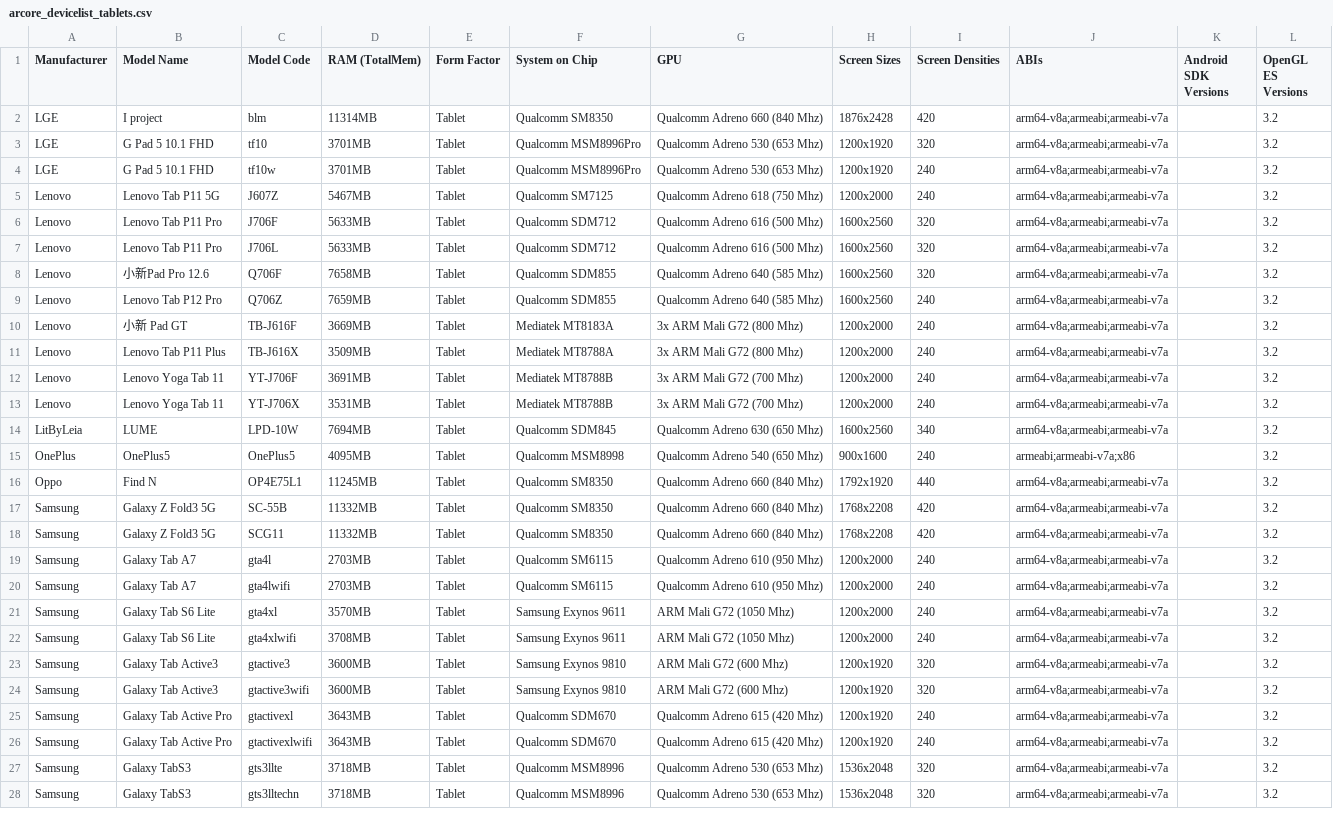
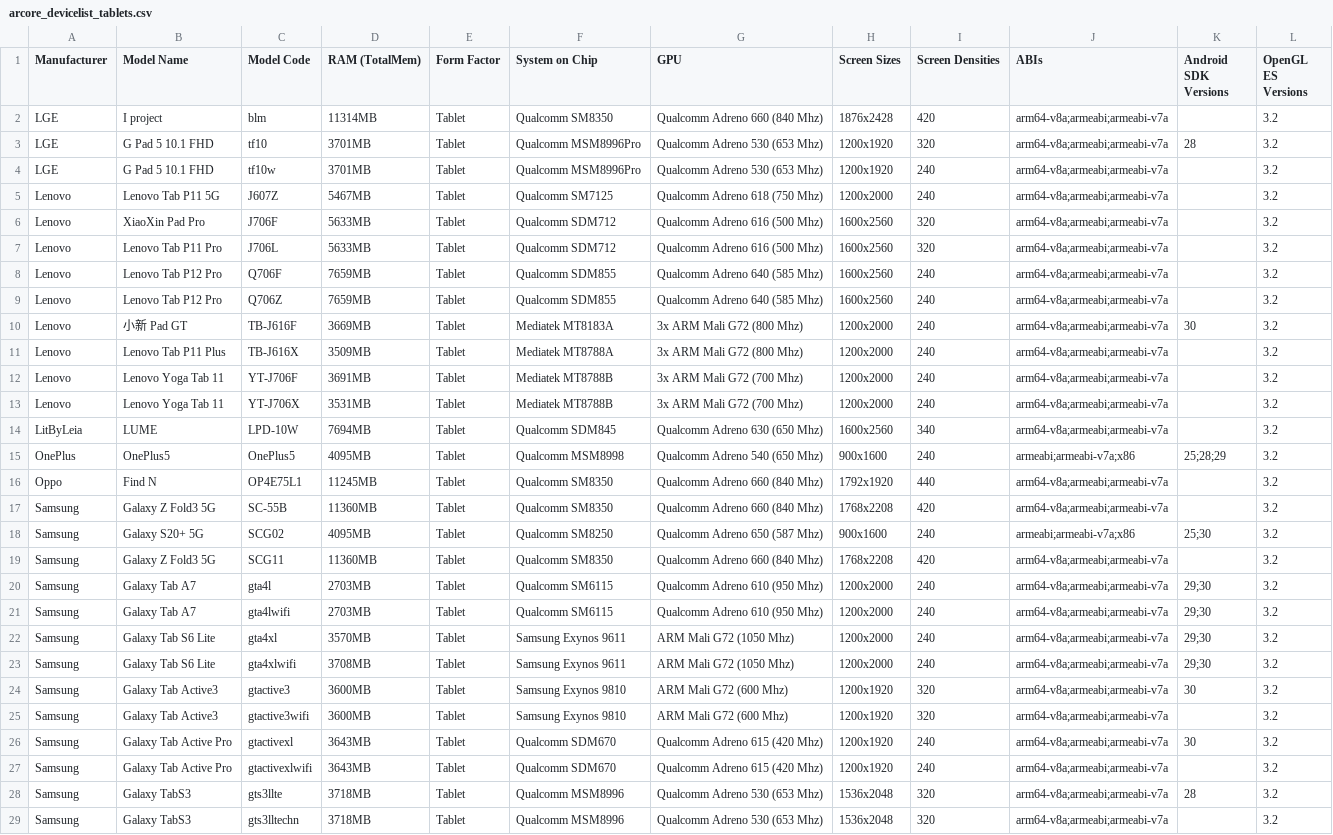
Before and after one commit to rolandsmeenk/ARCore-devices, a CSV file: arcore_devicelist_tablets.csv, drawn as a sheet; only a part is shown; the diff covers the shown part only.

```diff
--- a/arcore_devicelist_tablets.csv
+++ b/arcore_devicelist_tablets.csv
@@ -2,10 +2,10 @@ Manufacturer,Model Name,Model Code,RAM (TotalMem),Form Factor,System on Chip,GPU
 LGE,I project,blm,11314MB,Tablet,Qualcomm SM8350,Qualcomm Adreno 660 (840 Mhz),1876x2428,420,arm64-v8a;armeabi;armeabi-v7a,,3.2
-LGE,G Pad 5 10.1 FHD,tf10,3701MB,Tablet,Qualcomm MSM8996Pro,Qualcomm Adreno 530 (653 Mhz),1200x1920,320,arm64-v8a;armeabi;armeabi-v7a,,3.2
+LGE,G Pad 5 10.1 FHD,tf10,3701MB,Tablet,Qualcomm MSM8996Pro,Qualcomm Adreno 530 (653 Mhz),1200x1920,320,arm64-v8a;armeabi;armeabi-v7a,28,3.2
 LGE,G Pad 5 10.1 FHD,tf10w,3701MB,Tablet,Qualcomm MSM8996Pro,Qualcomm Adreno 530 (653 Mhz),1200x1920,240,arm64-v8a;armeabi;armeabi-v7a,,3.2
 Lenovo,Lenovo Tab P11 5G,J607Z,5467MB,Tablet,Qualcomm SM7125,Qualcomm Adreno 618 (750 Mhz),1200x2000,240,arm64-v8a;armeabi;armeabi-v7a,,3.2
-Lenovo,Lenovo Tab P11 Pro,J706F,5633MB,Tablet,Qualcomm SDM712,Qualcomm Adreno 616 (500 Mhz),1600x2560,320,arm64-v8a;armeabi;armeabi-v7a,,3.2
+Lenovo,XiaoXin Pad Pro,J706F,5633MB,Tablet,Qualcomm SDM712,Qualcomm Adreno 616 (500 Mhz),1600x2560,320,arm64-v8a;armeabi;armeabi-v7a,,3.2
 Lenovo,Lenovo Tab P11 Pro,J706L,5633MB,Tablet,Qualcomm SDM712,Qualcomm Adreno 616 (500 Mhz),1600x2560,320,arm64-v8a;armeabi;armeabi-v7a,,3.2
-Lenovo,小新Pad Pro 12.6,Q706F,7658MB,Tablet,Qualcomm SDM855,Qualcomm Adreno 640 (585 Mhz),1600x2560,320,arm64-v8a;armeabi;armeabi-v7a,,3.2
+Lenovo,Lenovo Tab P12 Pro,Q706F,7659MB,Tablet,Qualcomm SDM855,Qualcomm Adreno 640 (585 Mhz),1600x2560,240,arm64-v8a;armeabi;armeabi-v7a,,3.2
 Lenovo,Lenovo Tab P12 Pro,Q706Z,7659MB,Tablet,Qualcomm SDM855,Qualcomm Adreno 640 (585 Mhz),1600x2560,240,arm64-v8a;armeabi;armeabi-v7a,,3.2
-Lenovo,小新 Pad GT,TB-J616F,3669MB,Tablet,Mediatek MT8183A,3x ARM Mali G72 (800 Mhz),1200x2000,240,arm64-v8a;armeabi;armeabi-v7a,,3.2
+Lenovo,小新 Pad GT,TB-J616F,3669MB,Tablet,Mediatek MT8183A,3x ARM Mali G72 (800 Mhz),1200x2000,240,arm64-v8a;armeabi;armeabi-v7a,30,3.2
 Lenovo,Lenovo Tab P11 Plus,TB-J616X,3509MB,Tablet,Mediatek MT8788A,3x ARM Mali G72 (800 Mhz),1200x2000,240,arm64-v8a;armeabi;armeabi-v7a,,3.2
@@ -14,12 +14,13 @@ Lenovo,Lenovo Yoga Tab 11,YT-J706X,3531MB,Tablet,Mediatek MT8788B,3x ARM Mali G7
 LitByLeia,LUME,LPD-10W,7694MB,Tablet,Qualcomm SDM845,Qualcomm Adreno 630 (650 Mhz),1600x2560,340,arm64-v8a;armeabi;armeabi-v7a,,3.2
-OnePlus,OnePlus5,OnePlus5,4095MB,Tablet,Qualcomm MSM8998,Qualcomm Adreno 540 (650 Mhz),900x1600,240,armeabi;armeabi-v7a;x86,,3.2
+OnePlus,OnePlus5,OnePlus5,4095MB,Tablet,Qualcomm MSM8998,Qualcomm Adreno 540 (650 Mhz),900x1600,240,armeabi;armeabi-v7a;x86,25;28;29,3.2
 Oppo,Find N,OP4E75L1,11245MB,Tablet,Qualcomm SM8350,Qualcomm Adreno 660 (840 Mhz),1792x1920,440,arm64-v8a;armeabi;armeabi-v7a,,3.2
-Samsung,Galaxy Z Fold3 5G,SC-55B,11332MB,Tablet,Qualcomm SM8350,Qualcomm Adreno 660 (840 Mhz),1768x2208,420,arm64-v8a;armeabi;armeabi-v7a,,3.2
-Samsung,Galaxy Z Fold3 5G,SCG11,11332MB,Tablet,Qualcomm SM8350,Qualcomm Adreno 660 (840 Mhz),1768x2208,420,arm64-v8a;armeabi;armeabi-v7a,,3.2
-Samsung,Galaxy Tab A7,gta4l,2703MB,Tablet,Qualcomm SM6115,Qualcomm Adreno 610 (950 Mhz),1200x2000,240,arm64-v8a;armeabi;armeabi-v7a,,3.2
-Samsung,Galaxy Tab A7,gta4lwifi,2703MB,Tablet,Qualcomm SM6115,Qualcomm Adreno 610 (950 Mhz),1200x2000,240,arm64-v8a;armeabi;armeabi-v7a,,3.2
-Samsung,Galaxy Tab S6 Lite,gta4xl,3570MB,Tablet,Samsung Exynos 9611,ARM Mali G72 (1050 Mhz),1200x2000,240,arm64-v8a;armeabi;armeabi-v7a,,3.2
-Samsung,Galaxy Tab S6 Lite,gta4xlwifi,3708MB,Tablet,Samsung Exynos 9611,ARM Mali G72 (1050 Mhz),1200x2000,240,arm64-v8a;armeabi;armeabi-v7a,,3.2
-Samsung,Galaxy Tab Active3,gtactive3,3600MB,Tablet,Samsung Exynos 9810,ARM Mali G72 (600 Mhz),1200x1920,320,arm64-v8a;armeabi;armeabi-v7a,,3.2
+Samsung,Galaxy Z Fold3 5G,SC-55B,11360MB,Tablet,Qualcomm SM8350,Qualcomm Adreno 660 (840 Mhz),1768x2208,420,arm64-v8a;armeabi;armeabi-v7a,,3.2
+Samsung,Galaxy S20+ 5G,SCG02,4095MB,Tablet,Qualcomm SM8250,Qualcomm Adreno 650 (587 Mhz),900x1600,240,armeabi;armeabi-v7a;x86,25;30,3.2
+Samsung,Galaxy Z Fold3 5G,SCG11,11360MB,Tablet,Qualcomm SM8350,Qualcomm Adreno 660 (840 Mhz),1768x2208,420,arm64-v8a;armeabi;armeabi-v7a,,3.2
+Samsung,Galaxy Tab A7,gta4l,2703MB,Tablet,Qualcomm SM6115,Qualcomm Adreno 610 (950 Mhz),1200x2000,240,arm64-v8a;armeabi;armeabi-v7a,29;30,3.2
+Samsung,Galaxy Tab A7,gta4lwifi,2703MB,Tablet,Qualcomm SM6115,Qualcomm Adreno 610 (950 Mhz),1200x2000,240,arm64-v8a;armeabi;armeabi-v7a,29;30,3.2
+Samsung,Galaxy Tab S6 Lite,gta4xl,3570MB,Tablet,Samsung Exynos 9611,ARM Mali G72 (1050 Mhz),1200x2000,240,arm64-v8a;armeabi;armeabi-v7a,29;30,3.2
+Samsung,Galaxy Tab S6 Lite,gta4xlwifi,3708MB,Tablet,Samsung Exynos 9611,ARM Mali G72 (1050 Mhz),1200x2000,240,arm64-v8a;armeabi;armeabi-v7a,29;30,3.2
+Samsung,Galaxy Tab Active3,gtactive3,3600MB,Tablet,Samsung Exynos 9810,ARM Mali G72 (600 Mhz),1200x1920,320,arm64-v8a;armeabi;armeabi-v7a,30,3.2
 Samsung,Galaxy Tab Active3,gtactive3wifi,3600MB,Tablet,Samsung Exynos 9810,ARM Mali G72 (600 Mhz),1200x1920,320,arm64-v8a;armeabi;armeabi-v7a,,3.2
-Samsung,Galaxy Tab Active Pro,gtactivexl,3643MB,Tablet,Qualcomm SDM670,Qualcomm Adreno 615 (420 Mhz),1200x1920,240,arm64-v8a;armeabi;armeabi-v7a,,3.2
+Samsung,Galaxy Tab Active Pro,gtactivexl,3643MB,Tablet,Qualcomm SDM670,Qualcomm Adreno 615 (420 Mhz),1200x1920,240,arm64-v8a;armeabi;armeabi-v7a,30,3.2
@@ -27,2 +28,2 @@ Samsung, Galaxy Tab Active Pro ,gtactivexlwifi,3643MB,Tablet,Qualcomm SDM670,Qua
-Samsung,Galaxy TabS3,gts3llte,3718MB,Tablet,Qualcomm MSM8996,Qualcomm Adreno 530 (653 Mhz),1536x2048,320,arm64-v8a;armeabi;armeabi-v7a,,3.2
+Samsung,Galaxy TabS3,gts3llte,3718MB,Tablet,Qualcomm MSM8996,Qualcomm Adreno 530 (653 Mhz),1536x2048,320,arm64-v8a;armeabi;armeabi-v7a,28,3.2
 Samsung,Galaxy TabS3,gts3lltechn,3718MB,Tablet,Qualcomm MSM8996,Qualcomm Adreno 530 (653 Mhz),1536x2048,320,arm64-v8a;armeabi;armeabi-v7a,,3.2
```
Also changed, not shown: 6 added rows and 26 edited cells elsewhere in this file, arcore_devicelist_depth_api_support.csv, 1 other file.
